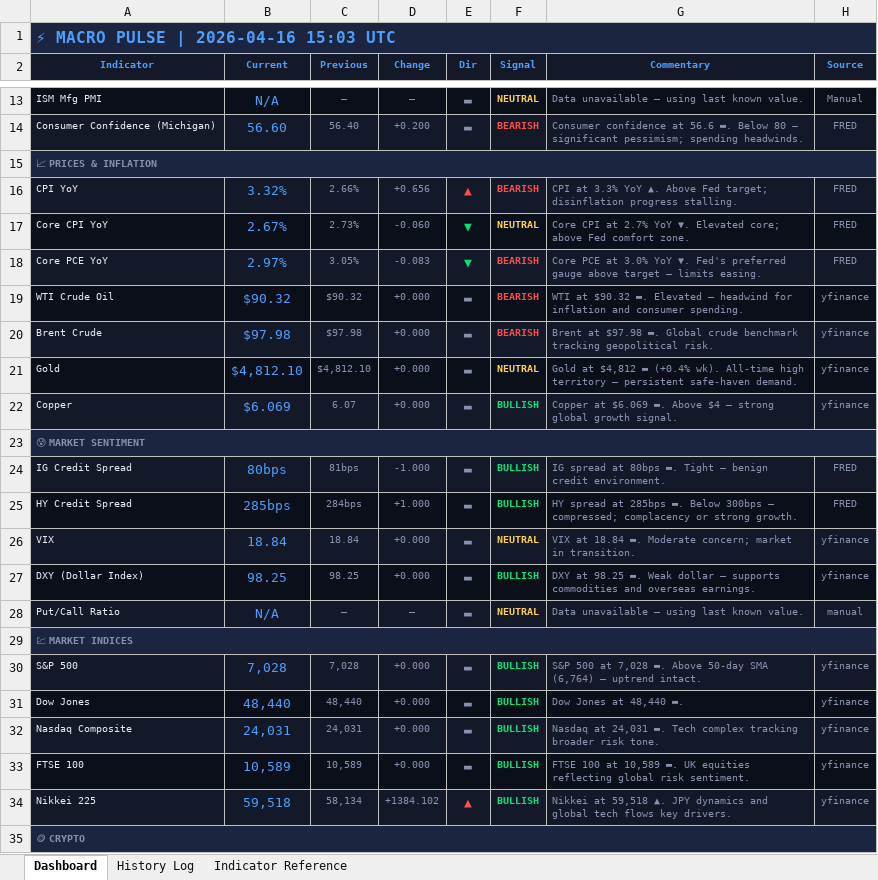
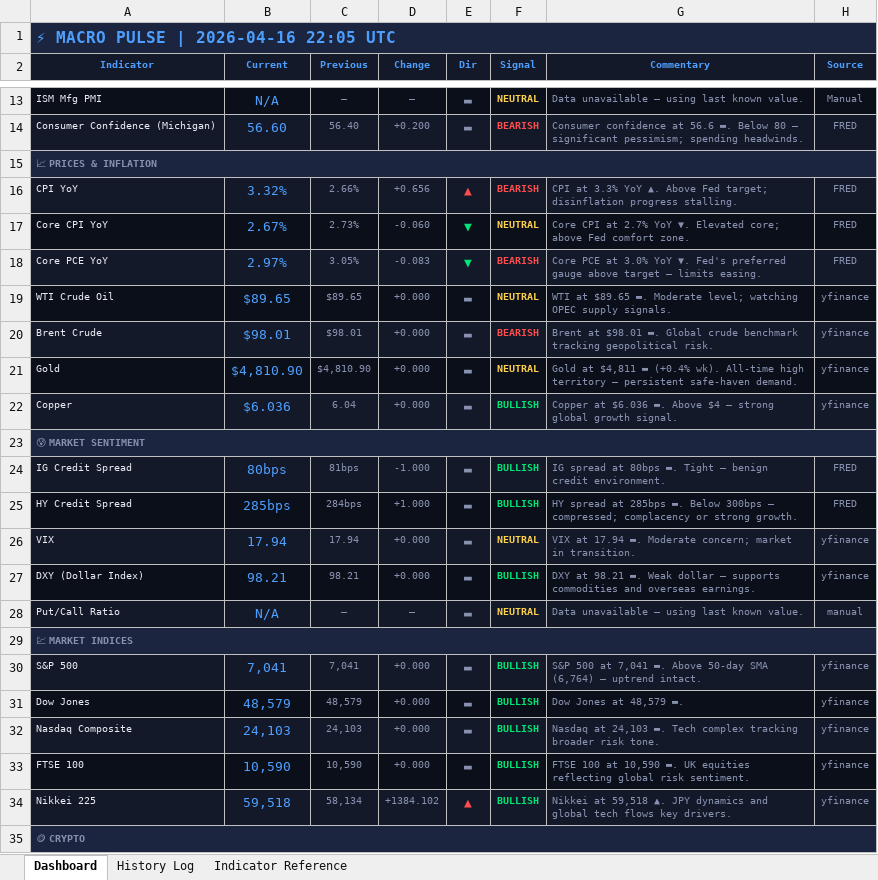
Before and after one commit to 3243dwon/Macro, an Excel workbook: macro_pulse.xlsx, sheet Dashboard, drawn as a sheet; only a part is shown, gaps mark what is left out; values as stored, in another font and other column widths than the file's, no borders; the diff covers the shown part only; the diff names each change by its address in the sheet, - before the commit and + after, or states it on an @@ line.

```diff
--- a/macro_pulse.xlsx (sheet Dashboard)
+++ b/macro_pulse.xlsx (sheet Dashboard)
-A1 (Indicator): ⚡ MACRO PULSE | 2026-04-16 15:03 UTC
+A1 (Indicator): ⚡ MACRO PULSE | 2026-04-16 22:05 UTC
-B19 (Current): $90.32
+B19 (Current): $89.65
-C19 (Previous): $90.32
+C19 (Previous): $89.65
-F19 (Signal): BEARISH
+F19 (Signal): NEUTRAL
-F19 text colour: #FF4D4D
+F19 text colour: #FFD24D
-G19 (Commentary): WTI at $90.32 ▬. Elevated — headwind for inflation and consumer spending.
+G19 (Commentary): WTI at $89.65 ▬. Moderate level; watching OPEC supply signals.
-B20 (Current): $97.98
+B20 (Current): $98.01
-C20 (Previous): $97.98
+C20 (Previous): $98.01
-G20 (Commentary): Brent at $97.98 ▬. Global…
+G20 (Commentary): Brent at $98.01 ▬. Global…
-B21 (Current): $4,812.10
+B21 (Current): $4,810.90
-C21 (Previous): $4,812.10
+C21 (Previous): $4,810.90
-G21 (Commentary): Gold at $4,812 ▬ (+0.4%…
+G21 (Commentary): Gold at $4,811 ▬ (+0.4%…
-B22 (Current): $6.069
+B22 (Current): $6.036
-C22 (Previous): 6.07
+C22 (Previous): 6.04
-G22 (Commentary): Copper at $6.069 ▬. Above…
+G22 (Commentary): Copper at $6.036 ▬. Above…
-B26 (Current): 18.84
+B26 (Current): 17.94
-C26 (Previous): 18.84
+C26 (Previous): 17.94
-G26 (Commentary): VIX at 18.84 ▬. Moderate…
+G26 (Commentary): VIX at 17.94 ▬. Moderate…
-B27 (Current): 98.25
+B27 (Current): 98.21
-C27 (Previous): 98.25
+C27 (Previous): 98.21
-G27 (Commentary): DXY at 98.25 ▬. Weak…
+G27 (Commentary): DXY at 98.21 ▬. Weak…
-B30 (Current): 7,028
+B30 (Current): 7,041
-C30 (Previous): 7,028
+C30 (Previous): 7,041
-G30 (Commentary): …500 at 7,028 ▬. Above…
+G30 (Commentary): …500 at 7,041 ▬. Above…
-B31 (Current): 48,440
+B31 (Current): 48,579
-C31 (Previous): 48,440
+C31 (Previous): 48,579
-G31 (Commentary): Dow Jones at 48,440 ▬.
+G31 (Commentary): Dow Jones at 48,579 ▬.
-B32 (Current): 24,031
+B32 (Current): 24,103
-C32 (Previous): 24,031
+C32 (Previous): 24,103
-G32 (Commentary): Nasdaq at 24,031 ▬. Tech…
+G32 (Commentary): Nasdaq at 24,103 ▬. Tech…
-B33 (Current): 10,589
+B33 (Current): 10,590
-C33 (Previous): 10,589
+C33 (Previous): 10,590
-G33 (Commentary): …100 at 10,589 ▬. UK…
+G33 (Commentary): …100 at 10,590 ▬. UK…
```
Also changed, not shown: 23 edited cells and cell formats elsewhere in this sheet, sheet History Log, 2 other files.
